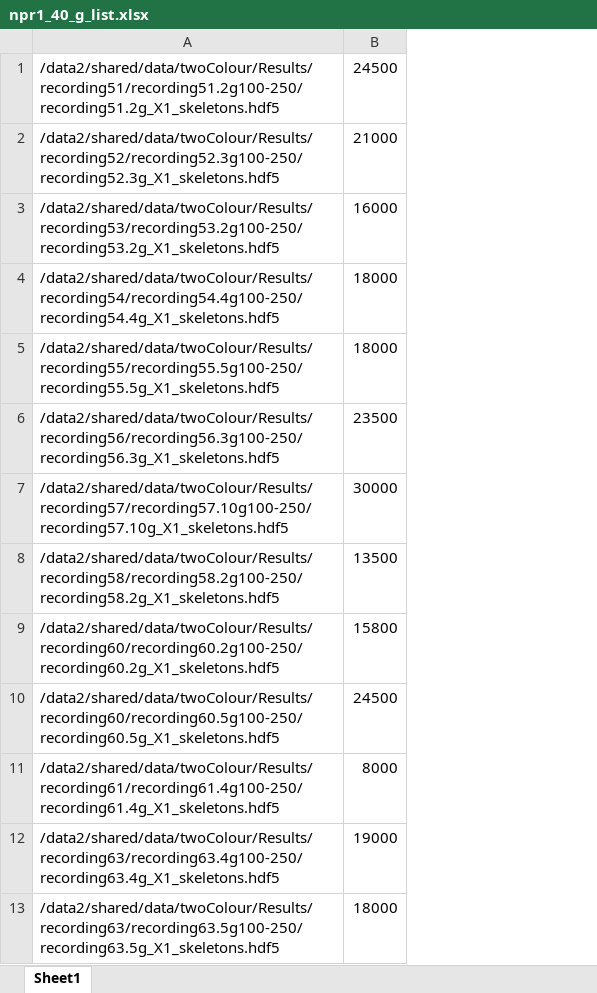
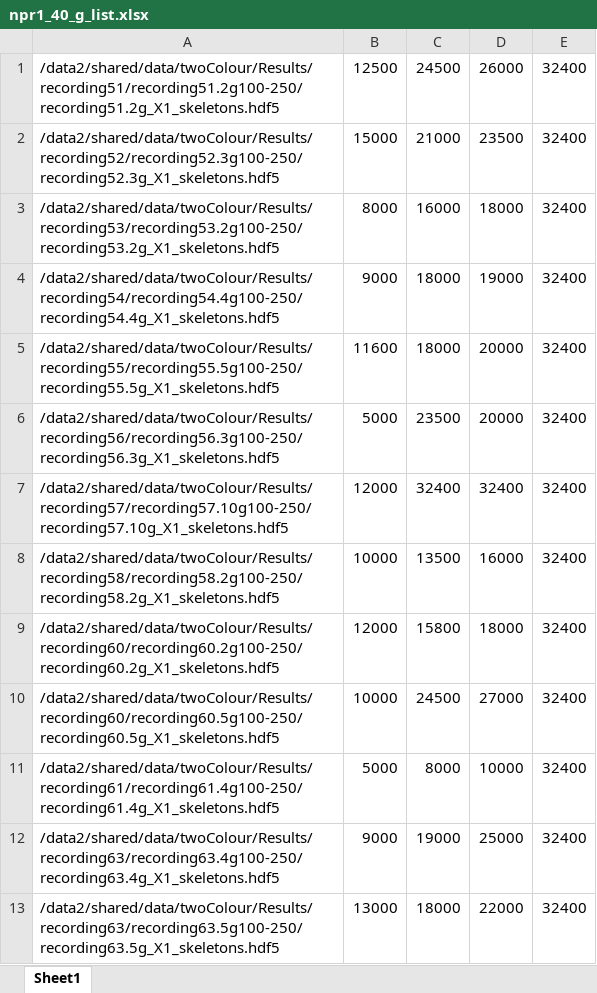
Before and after one commit to ljschumacher/wormTrackingAnalysis, an Excel workbook: datalists/npr1_40_g_list.xlsx, sheet Sheet1, drawn as a sheet; values as stored, in another font and other column widths than the file's, no borders; charts and pictures not drawn; addresses are those after the commit; the diff names each change by its address in the sheet, - before the commit and + after, or states it on an @@ line.

```diff
--- a/datalists/npr1_40_g_list.xlsx (sheet Sheet1)
+++ b/datalists/npr1_40_g_list.xlsx (sheet Sheet1)
+column B, rows 1-13: 12500 | 15000 | 8000 | 9000 | 11600 | 5000 | 12000 | 10000 | 12000 | 10000 | 5000 | 9000 | 13000
+column D, rows 1-13: 26000 | 23500 | 18000 | 19000 | 20000 | 20000 | 32400 | 16000 | 18000 | 27000 | 10000 | 25000 | 22000
+column E, rows 1-13: all 32400
-C7: 30000
+C7: 32400
```
Also changed, not shown: datalists/N2_40_g_list.xlsx, datalists/N2_40_list.xlsx, 39 other files.
